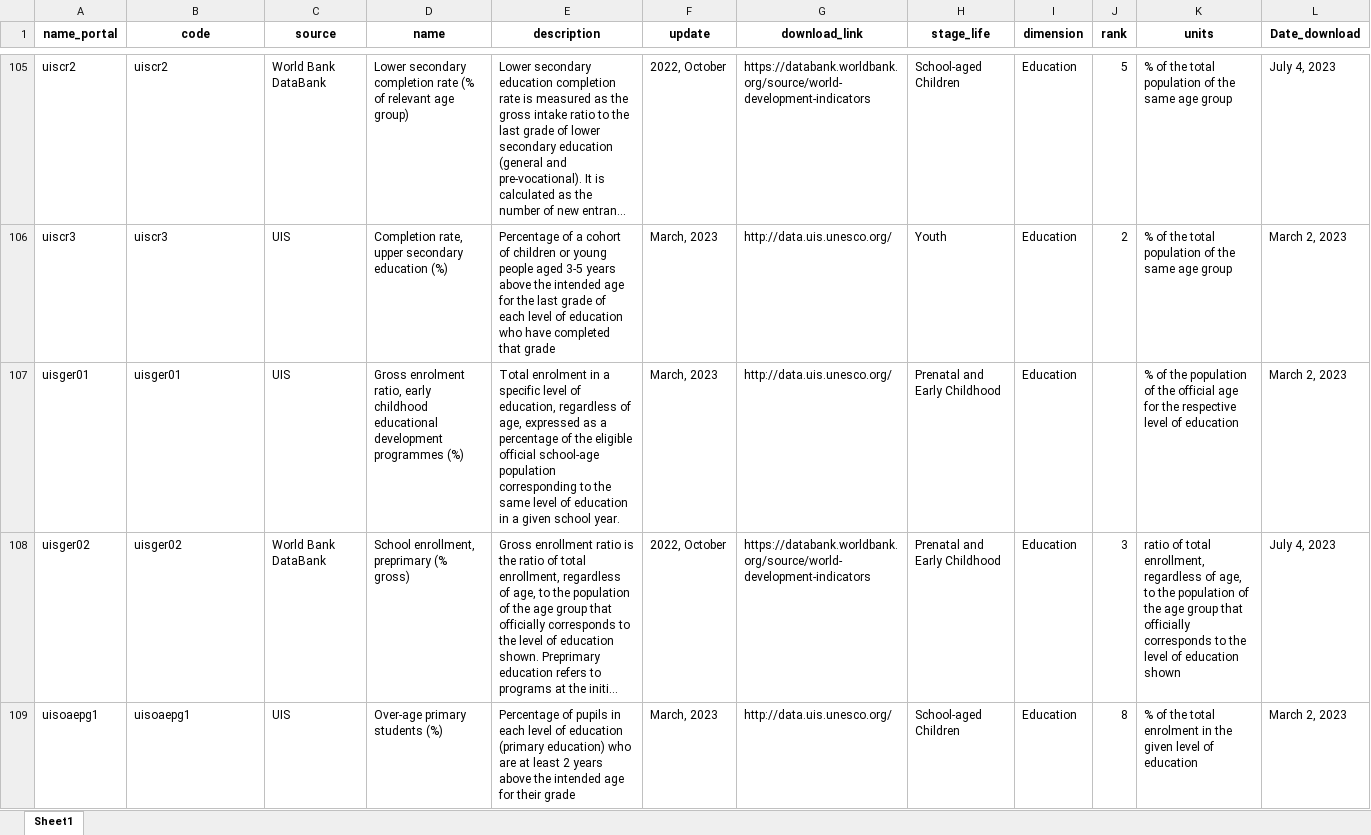
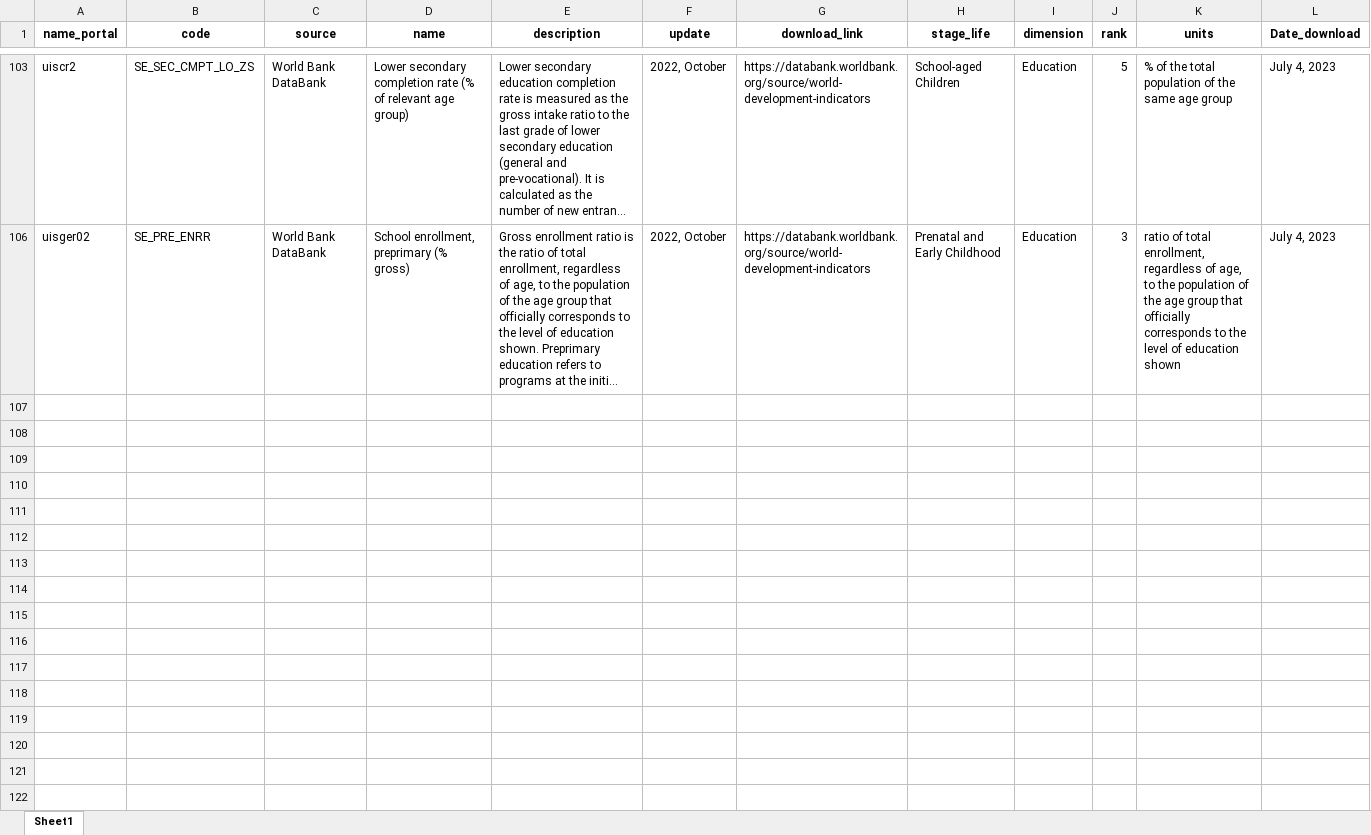
Before and after one commit to Queeno11/Data-Portal-Brief-Generator, an Excel workbook: Data/Data_Raw/Country codes & metadata/metadata.xlsx, sheet Sheet1, drawn as a sheet; only a part is shown, gaps mark what is left out; long unchanged cells end in …; values as stored, in another font and other column widths than the file's, no borders; removed rows and columns are numbered as before the commit, all else as after; the diff covers the shown part only; the diff names each change by its address in the sheet, - before the commit and + after, or states it on an @@ line.

```diff
--- a/Data/Data_Raw/Country codes & metadata/metadata.xlsx (sheet Sheet1)
+++ b/Data/Data_Raw/Country codes & metadata/metadata.xlsx (sheet Sheet1)
-B103 (code): uiscr2
+B103 (code): SE_SEC_CMPT_LO_ZS
@@ row 106 hidden: uiscr3 | uiscr3 | UIS | Completion rate, upper secondary education (%) | Percentage of a cohort of children or young people aged 3-5 years above the intended age for the last grade of each level of education who have completed that grade | March, 2023 | http://data.uis.unesco.org/ | Youth | Education | 2 | % of the total population of the same age group | March 2, 2023 @@
-row 107: uisger01 | uisger01 | UIS | Gross enrolment ratio, early childhood educational development programmes (%) | Total enrolment in a specific level of education, regardless of age, expressed as a percentage of the eligible official school-age population corresponding to the same level of education in a given school year. | March, 2023 | http://data.uis.unesco.org/ | Prenatal and Early Childhood | Education |  | % of the population of the official age for the respective level of education | March 2, 2023
-B106 (code): uisger02
+B106 (code): SE_PRE_ENRR
-row 109: uisoaepg1 | uisoaepg1 | UIS | Over-age primary students (%) | Percentage of pupils in each level of education (primary education) who are at least 2 years above the intended age for their grade | March, 2023 | http://data.uis.unesco.org/ | School-aged Children | Education | 8 | % of the total enrolment in the given level of education | March 2, 2023
```
Also changed, not shown: 13 removed rows, 33 hidden or unhidden rows and 9 edited cells elsewhere in this sheet, hidden cells, 3 other files.
